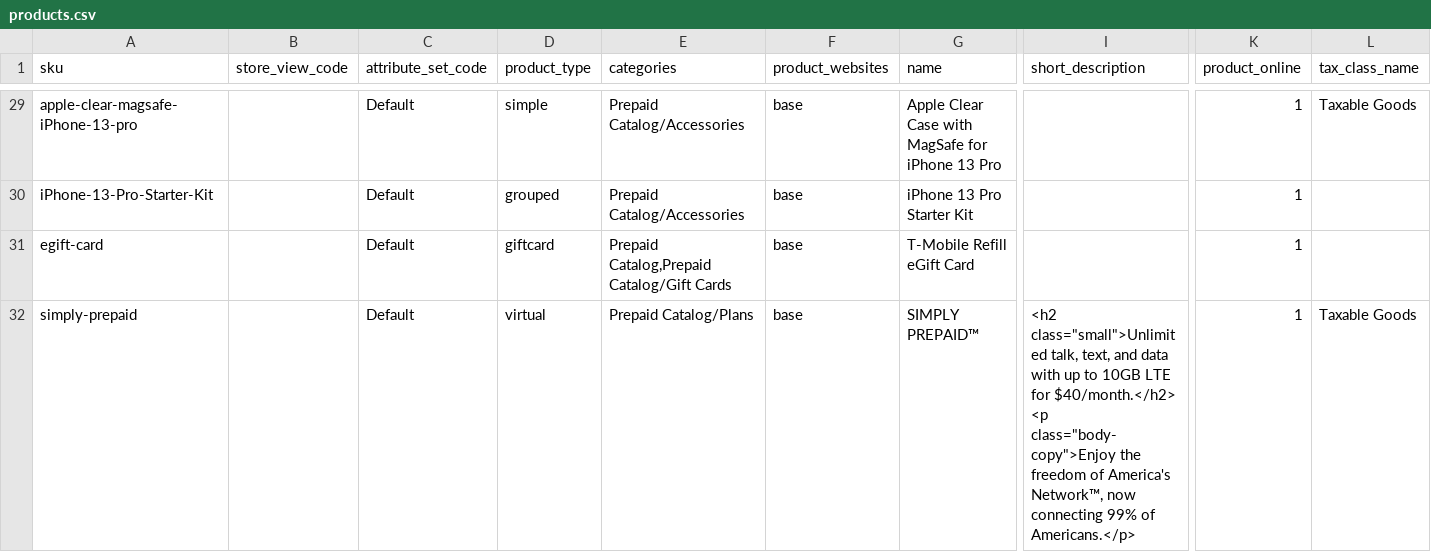
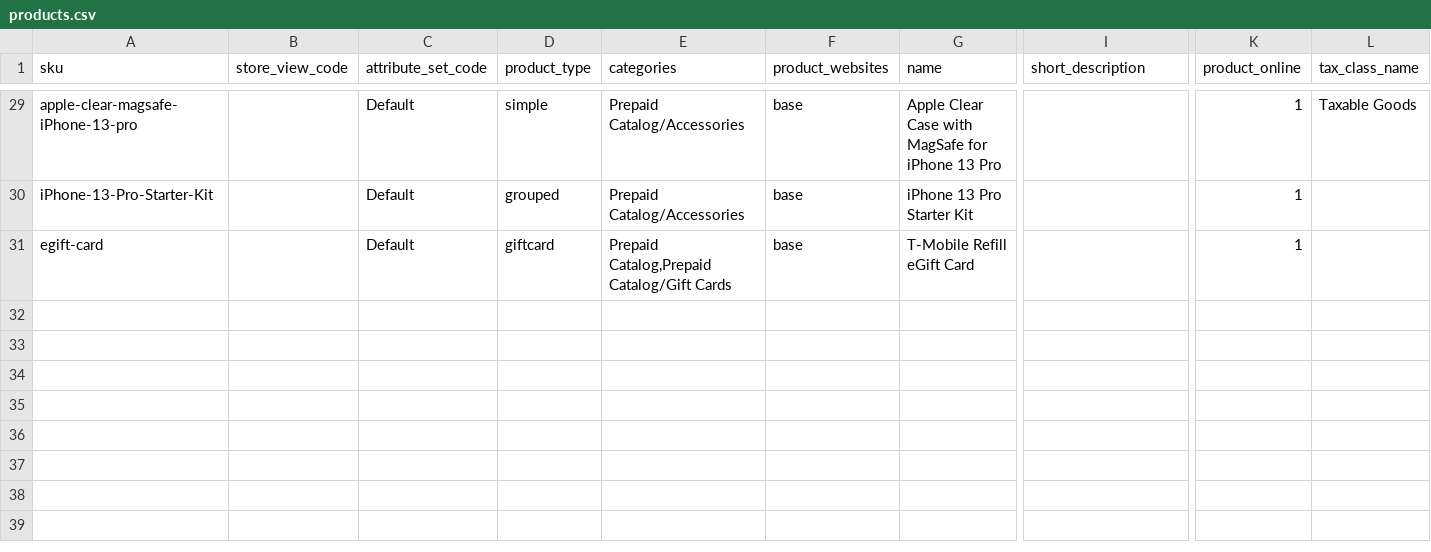
Before and after one commit to skukla/module-tmo-datapack, a CSV file: data/prepaid-store/products.csv, drawn as a sheet; only a part is shown, gaps mark what is left out; rows hold the shown columns only; ↵ is a line break in a cell; the diff names each change by its address in the sheet, - before the commit and + after, or states it on an @@ line.

Commit message:
Updated bundle and subscription products

```diff
--- a/data/prepaid-store/products.csv
+++ b/data/prepaid-store/products.csv
-row 32: simply-prepaid |  | Default | virtual | Prepaid Catalog/Plans | base | SIMPLY PREPAID™ | <h2 class="small">Unlimited talk, text, and data with up to 10GB LTE for $40/month.</h2> ↵ <p class="body-copy">Enjoy the freedom of America's Network™, now connecting 99% of Americans.</p> | 1 | Taxable Goods
```
Also changed, not shown: data/hint-store/products.csv, 1 other file.
